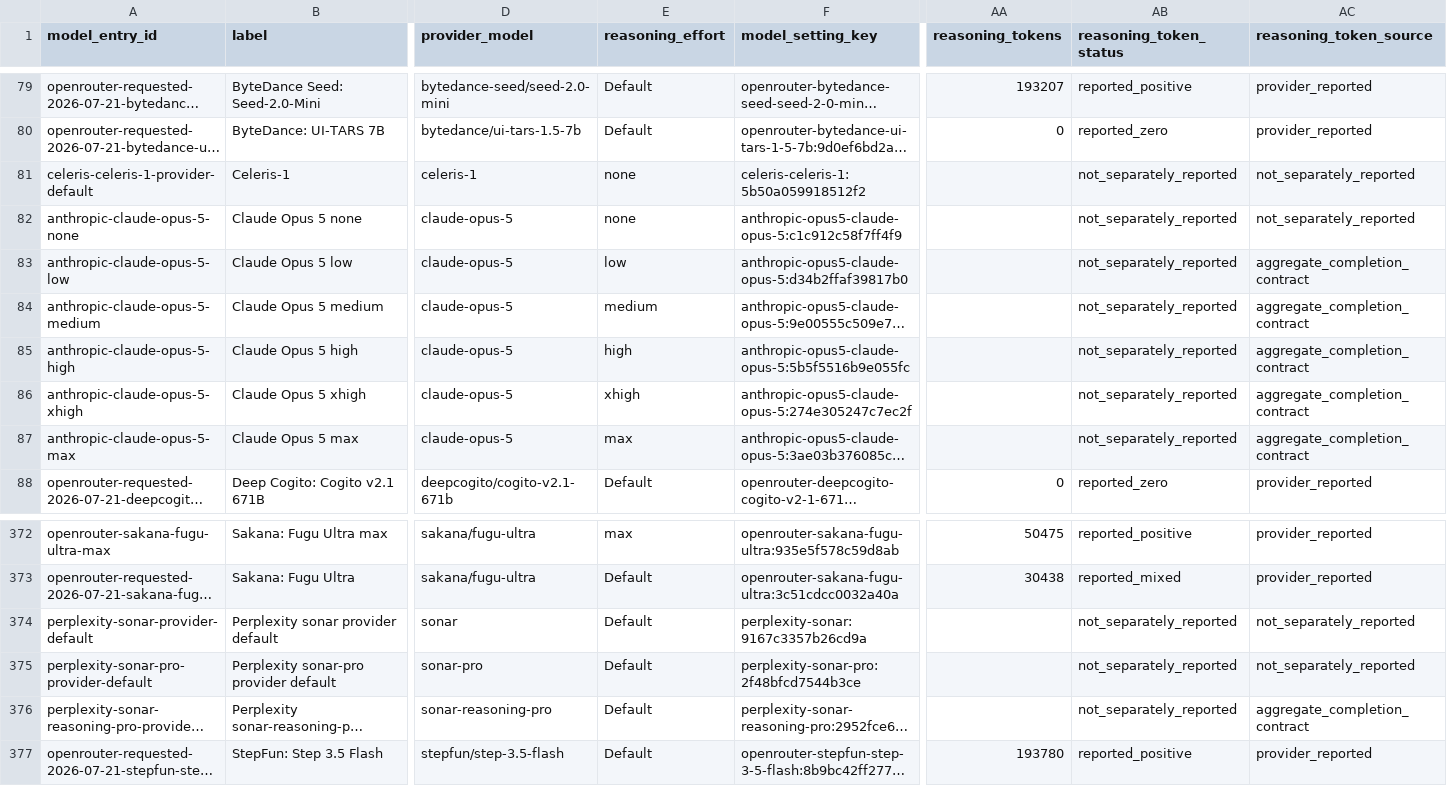
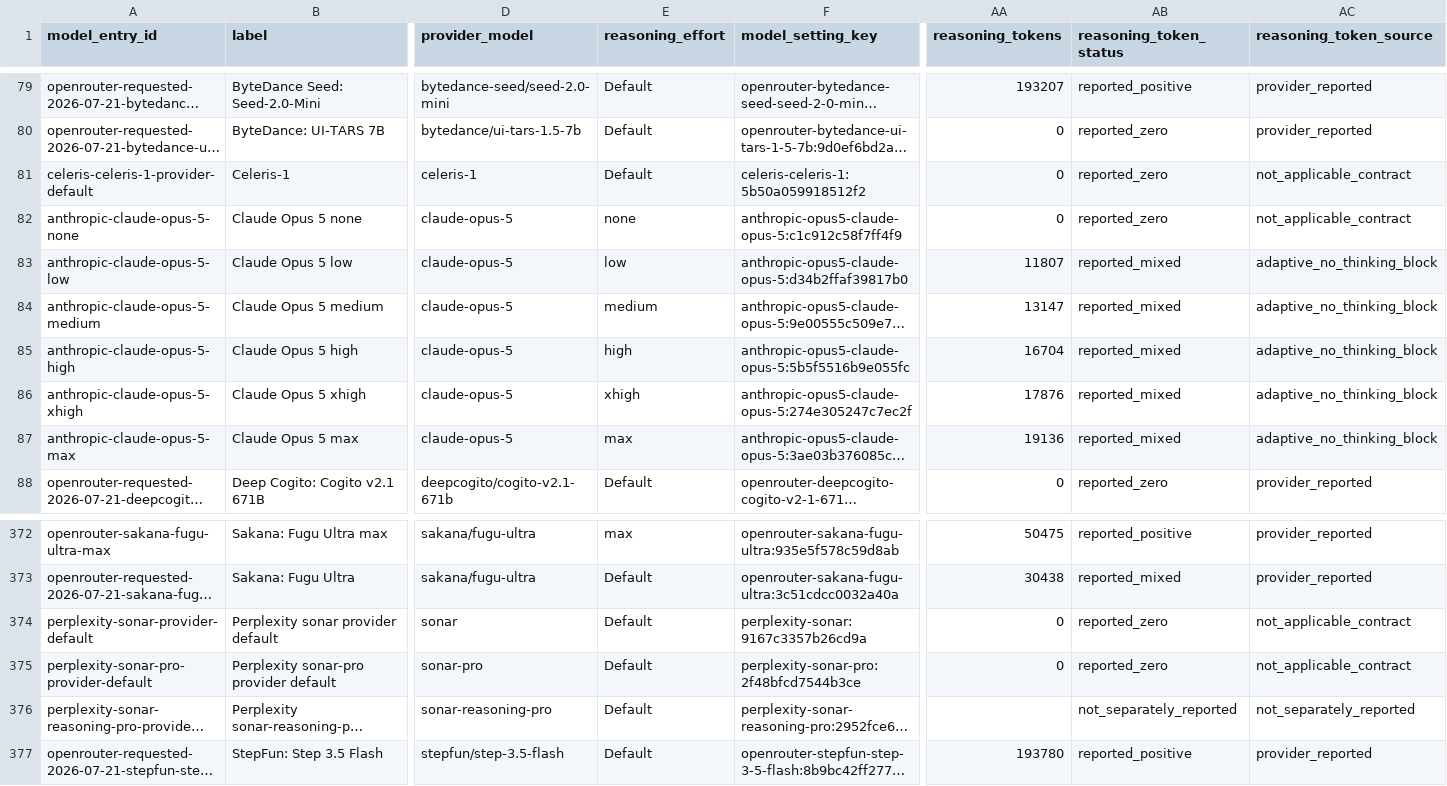
Before and after one commit to adamallcock/obviousbench, a CSV file: reports/v0_2/aggregate/summary.csv, drawn as a sheet; only a part is shown, gaps mark what is left out; long unchanged cells end in …; the diff names each change by its address in the sheet, - before the commit and + after, or states it on an @@ line.

Commit message:
Correct public reasoning telemetry release (#18)

```diff
--- a/reports/v0_2/aggregate/summary.csv
+++ b/reports/v0_2/aggregate/summary.csv
-E81 (reasoning_effort): none
+E81 (reasoning_effort): Default
-AA81:AA82 (reasoning_tokens): (empty)
+AA81:AA82 (reasoning_tokens): 0
-AB81:AB82 (reasoning_token_status): not_separately_reported
+AB81:AB82 (reasoning_token_status): reported_zero
-AC81:AC82 (reasoning_token_source): not_separately_reported
+AC81:AC82 (reasoning_token_source): not_applicable_contract
-AA83 (reasoning_tokens): (empty)
+AA83 (reasoning_tokens): 11807
-AB83:AB87 (reasoning_token_status): not_separately_reported
+AB83:AB87 (reasoning_token_status): reported_mixed
-AC83:AC87 (reasoning_token_source): aggregate_completion_contract
+AC83:AC87 (reasoning_token_source): adaptive_no_thinking_block
-AA84 (reasoning_tokens): (empty)
+AA84 (reasoning_tokens): 13147
-AA85 (reasoning_tokens): (empty)
+AA85 (reasoning_tokens): 16704
-AA86 (reasoning_tokens): (empty)
+AA86 (reasoning_tokens): 17876
-AA87 (reasoning_tokens): (empty)
+AA87 (reasoning_tokens): 19136
-AA374:AA375 (reasoning_tokens): (empty)
+AA374:AA375 (reasoning_tokens): 0
-AB374:AB375 (reasoning_token_status): not_separately_reported
+AB374:AB375 (reasoning_token_status): reported_zero
-AC374:AC375 (reasoning_token_source): not_separately_reported
+AC374:AC375 (reasoning_token_source): not_applicable_contract
-AC376 (reasoning_token_source): aggregate_completion_contract
+AC376 (reasoning_token_source): not_separately_reported
```
Also changed, not shown: 6 other files.
